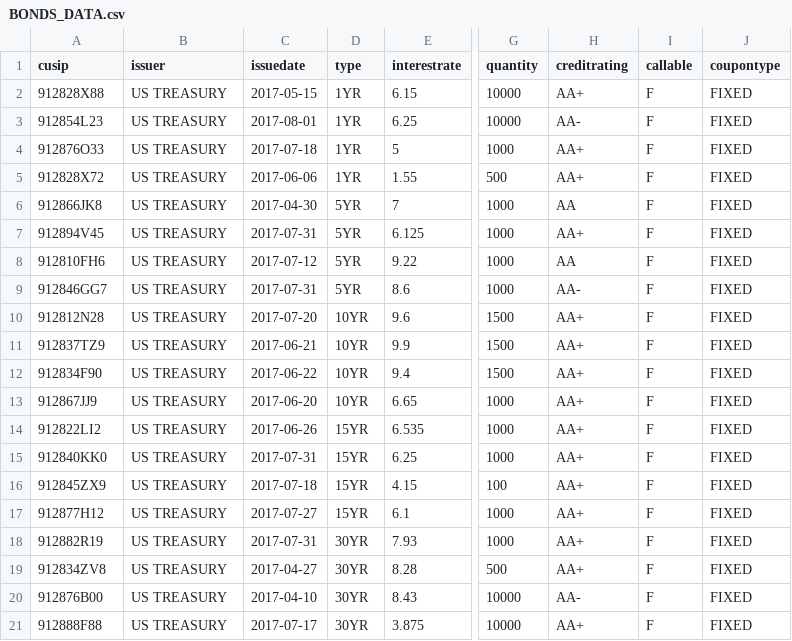
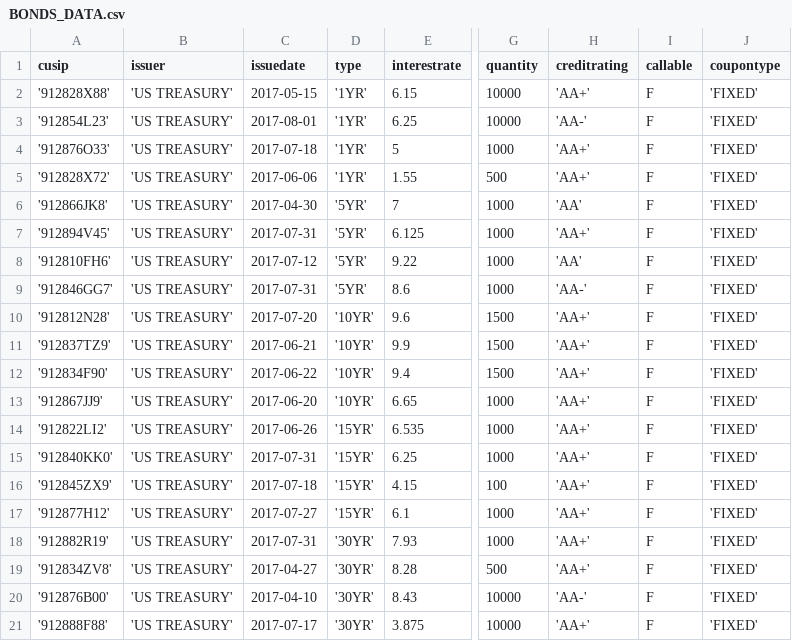
Before and after one commit to thethrillgh/blb-springboot, a CSV file: data_files/BONDS_DATA.csv, drawn as a sheet; only a part is shown, gaps mark what is left out; the diff names each change by its address in the sheet, - before the commit and + after, or states it on an @@ line.

```diff
--- a/data_files/BONDS_DATA.csv
+++ b/data_files/BONDS_DATA.csv
-A2 (cusip): 912828X88
+A2 (cusip): '912828X88'
-B2:B21 (issuer): US TREASURY
+B2:B21 (issuer): 'US TREASURY'
-D2:D5 (type): 1YR
+D2:D5 (type): '1YR'
-H2 (creditrating): AA+
+H2 (creditrating): 'AA+'
-J2:J21 (coupontype): FIXED
+J2:J21 (coupontype): 'FIXED'
-A3 (cusip): 912854L23
+A3 (cusip): '912854L23'
-H3 (creditrating): AA-
+H3 (creditrating): 'AA-'
-A4 (cusip): 912876O33
+A4 (cusip): '912876O33'
-H4:H5 (creditrating): AA+
+H4:H5 (creditrating): 'AA+'
-A5 (cusip): 912828X72
+A5 (cusip): '912828X72'
-A6 (cusip): 912866JK8
+A6 (cusip): '912866JK8'
-D6:D9 (type): 5YR
+D6:D9 (type): '5YR'
-H6 (creditrating): AA
+H6 (creditrating): 'AA'
-A7 (cusip): 912894V45
+A7 (cusip): '912894V45'
-H7 (creditrating): AA+
+H7 (creditrating): 'AA+'
-A8 (cusip): 912810FH6
+A8 (cusip): '912810FH6'
-H8 (creditrating): AA
+H8 (creditrating): 'AA'
-A9 (cusip): 912846GG7
+A9 (cusip): '912846GG7'
-H9 (creditrating): AA-
+H9 (creditrating): 'AA-'
-A10 (cusip): 912812N28
+A10 (cusip): '912812N28'
-D10:D13 (type): 10YR
+D10:D13 (type): '10YR'
-H10:H19 (creditrating): AA+
+H10:H19 (creditrating): 'AA+'
-A11 (cusip): 912837TZ9
+A11 (cusip): '912837TZ9'
-A12 (cusip): 912834F90
+A12 (cusip): '912834F90'
-A13 (cusip): 912867JJ9
+A13 (cusip): '912867JJ9'
-A14 (cusip): 912822LI2
+A14 (cusip): '912822LI2'
-D14:D17 (type): 15YR
+D14:D17 (type): '15YR'
-A15 (cusip): 912840KK0
+A15 (cusip): '912840KK0'
-A16 (cusip): 912845ZX9
+A16 (cusip): '912845ZX9'
-A17 (cusip): 912877H12
+A17 (cusip): '912877H12'
-A18 (cusip): 912882R19
+A18 (cusip): '912882R19'
-D18:D21 (type): 30YR
+D18:D21 (type): '30YR'
-A19 (cusip): 912834ZV8
+A19 (cusip): '912834ZV8'
-A20 (cusip): 912876B00
+A20 (cusip): '912876B00'
-H20 (creditrating): AA-
+H20 (creditrating): 'AA-'
-A21 (cusip): 912888F88
+A21 (cusip): '912888F88'
-H21 (creditrating): AA+
+H21 (creditrating): 'AA+'
```
Also changed, not shown: 3 other files.
